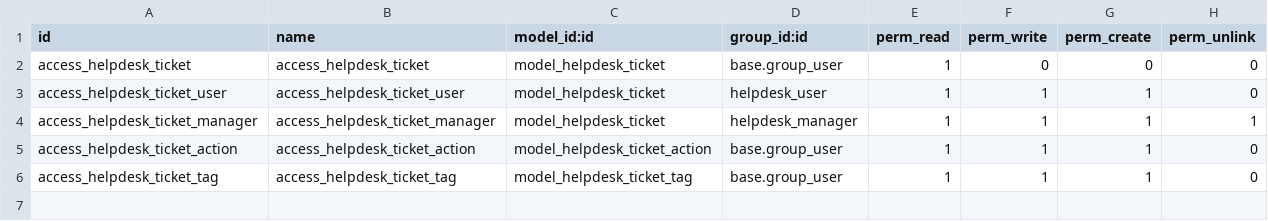
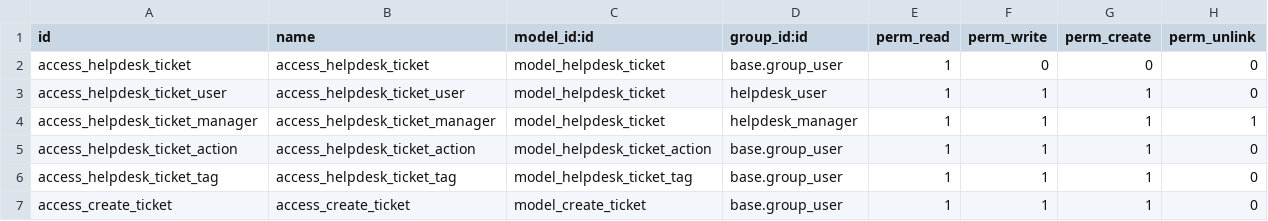
Before and after one commit to alvarogamez/curso_odoo, a CSV file: helpdesk_gamez/security/ir.model.access.csv, drawn as a sheet.

```diff
--- a/helpdesk_gamez/security/ir.model.access.csv
+++ b/helpdesk_gamez/security/ir.model.access.csv
@@ -6 +6,2 @@ access_helpdesk_ticket_action,access_helpdesk_ticket_action,model_helpdesk_ticke
 access_helpdesk_ticket_tag,access_helpdesk_ticket_tag,model_helpdesk_ticket_tag,base.group_user,1,1,1,0
+access_create_ticket,access_create_ticket,model_create_ticket,base.group_user,1,1,1,0
```
Also changed, not shown: 29 other files.
